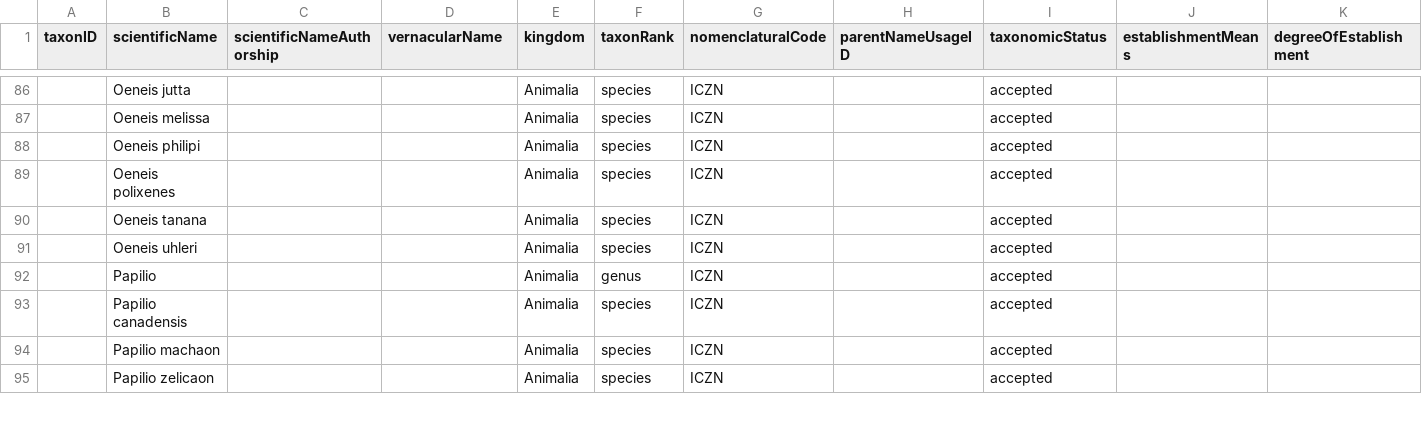
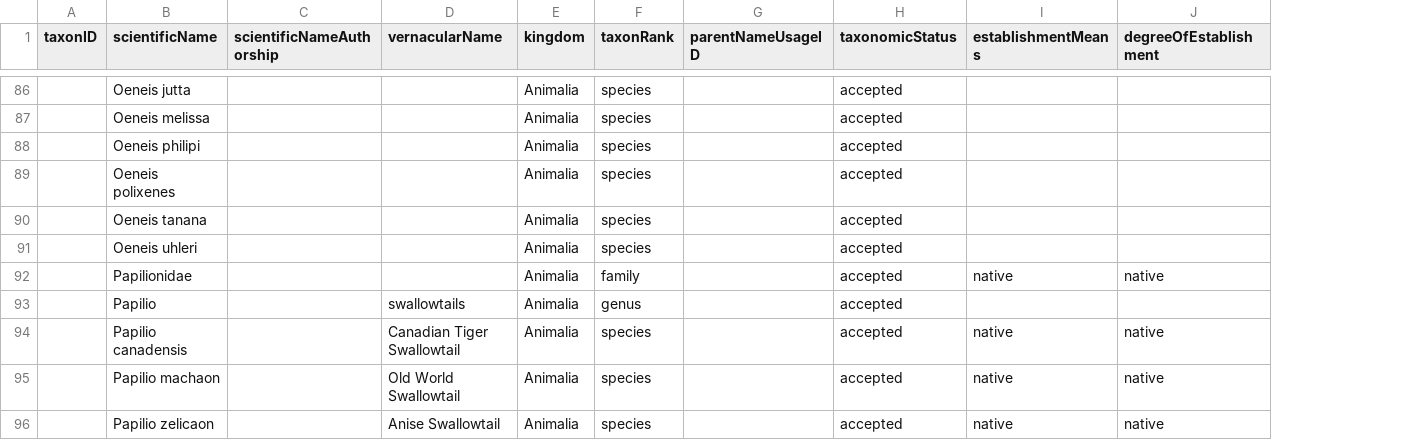
Before and after one commit to Alaska-Entomological-Society/checklistButterfliesAlaska, a CSV file: archive/taxon.csv, drawn as a sheet; only a part is shown, gaps mark what is left out; removed rows and columns are numbered as before the commit, all else as after; the diff covers the shown part only; the diff names each change by its address in the sheet, - before the commit and + after, or states it on an @@ line.

Commit message:
enter data for Papilionidae

```diff
--- a/archive/taxon.csv
+++ b/archive/taxon.csv
-column G (nomenclaturalCode), rows 86-95: all ICZN
+row 92:  | Papilionidae |  |  | Animalia | family |  | accepted | native | native
-D93 (vernacularName): (empty)
+D93 (vernacularName): swallowtails
-D94 (vernacularName): (empty)
+D94 (vernacularName): Canadian Tiger Swallowtail
-I94:I96 (establishmentMeans): (empty)
+I94:I96 (establishmentMeans): native
-J94:J96 (degreeOfEstablishment): (empty)
+J94:J96 (degreeOfEstablishment): native
-D95 (vernacularName): (empty)
+D95 (vernacularName): Old World Swallowtail
-D96 (vernacularName): (empty)
+D96 (vernacularName): Anise Swallowtail
```
Also changed, not shown: 1 removed row and 12 edited cells elsewhere in this file.
